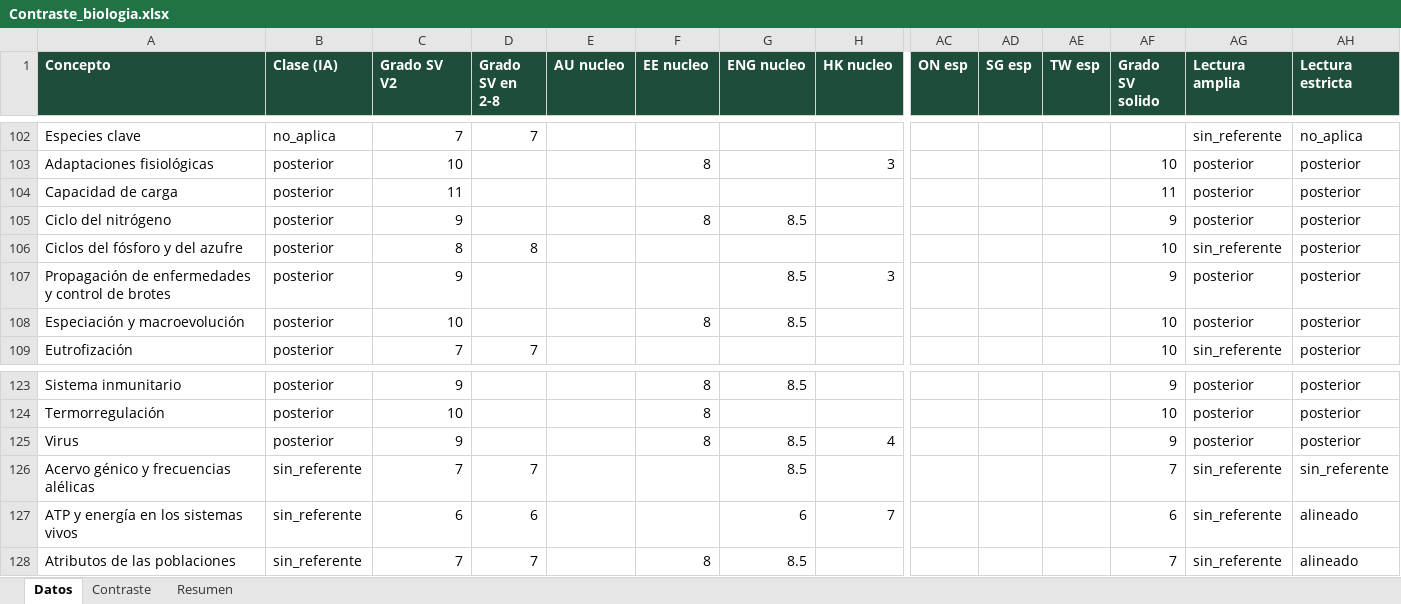
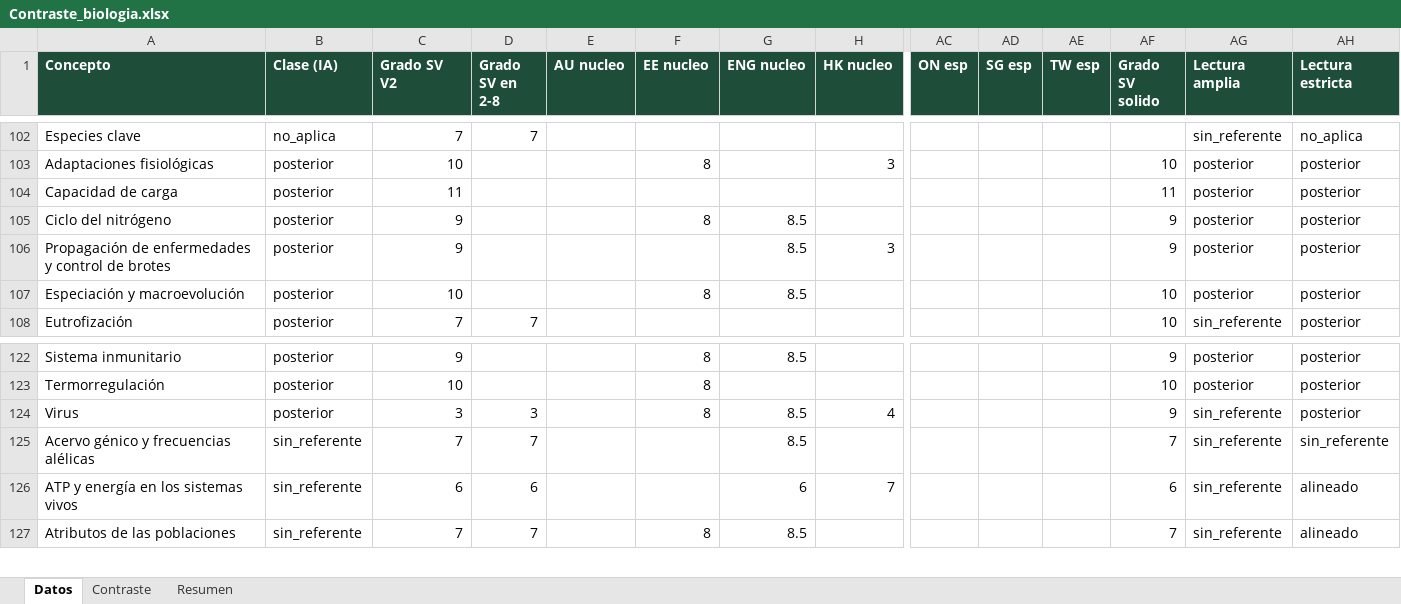
Before and after one commit to carlosjimenez-arch/goes-science-kg, an Excel workbook: internacional/2_8/Contraste_biologia.xlsx, sheet Datos, drawn as a sheet; only a part is shown, gaps mark what is left out; values as stored, in another font and other column widths than the file's, no borders; removed rows and columns are numbered as before the commit, all else as after; rows hold the shown columns only; the diff names each change by its address in the sheet, - before the commit and + after, or states it on an @@ line.

```diff
--- a/internacional/2_8/Contraste_biologia.xlsx (sheet Datos)
+++ b/internacional/2_8/Contraste_biologia.xlsx (sheet Datos)
-row 106: Ciclos del fósforo y del azufre | posterior | 8 | 8 |  |  |  |  |  |  |  | 10 | sin_referente | posterior
-C124 (Grado SV V2): 9
+C124 (Grado SV V2): 3
-D124 (Grado SV en 2-8): (empty)
+D124 (Grado SV en 2-8): 3
-AG124 (Lectura amplia): posterior
+AG124 (Lectura amplia): sin_referente
```
Also changed, not shown: sheet Contraste, sheet Resumen, internacional/2_8/Contraste_fisica.xlsx, internacional/2_8/Contraste_quimica.xlsx, 18 other files.
